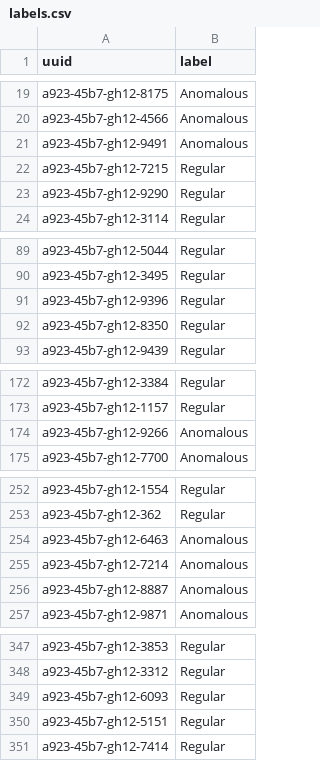
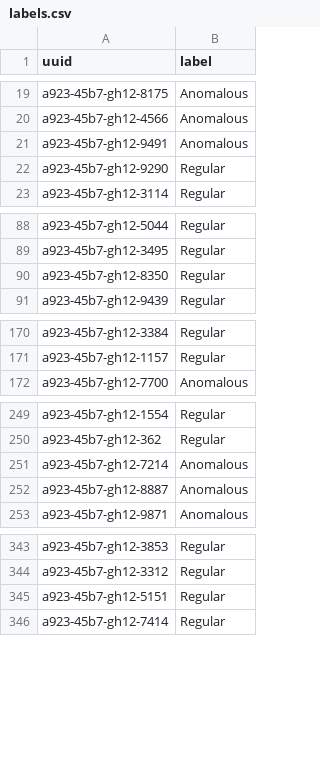
Before and after one commit to bata26/MobilityBehaviour, a CSV file: InputSystem/csv/labels.csv, drawn as a sheet; only a part is shown, gaps mark what is left out; the diff names each change by its address in the sheet, - before the commit and + after, or states it on an @@ line.

```diff
--- a/InputSystem/csv/labels.csv
+++ b/InputSystem/csv/labels.csv
-row 22: a923-45b7-gh12-7215 | Regular
-row 91: a923-45b7-gh12-9396 | Regular
-row 174: a923-45b7-gh12-9266 | Anomalous
-row 254: a923-45b7-gh12-6463 | Anomalous
-row 349: a923-45b7-gh12-6093 | Regular
```
Also changed, not shown: InputSystem/csv/calendar.csv, InputSystem/csv/environment.csv, 14 other files.
